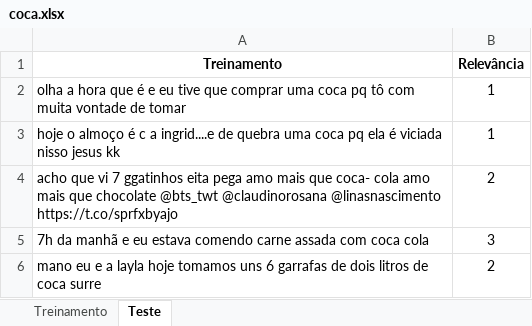
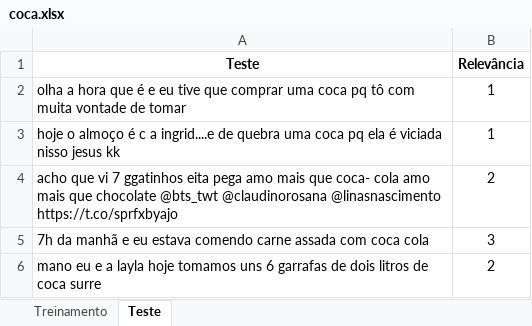
Before and after one commit to VergaraC/P2_Ciencia_dos_dados, an Excel workbook: coca.xlsx, sheet Teste, drawn as a sheet; only a part is shown; values as stored, in another font and other column widths than the file's, no borders; the diff names each change by its address in the sheet, - before the commit and + after, or states it on an @@ line.

```diff
--- a/coca.xlsx (sheet Teste)
+++ b/coca.xlsx (sheet Teste)
-A1: Treinamento
+A1: Teste
```
Also changed, not shown: sheet Treinamento, 1 other file.
